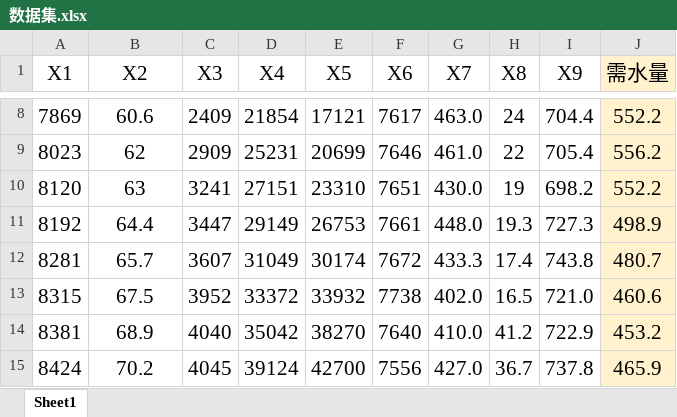
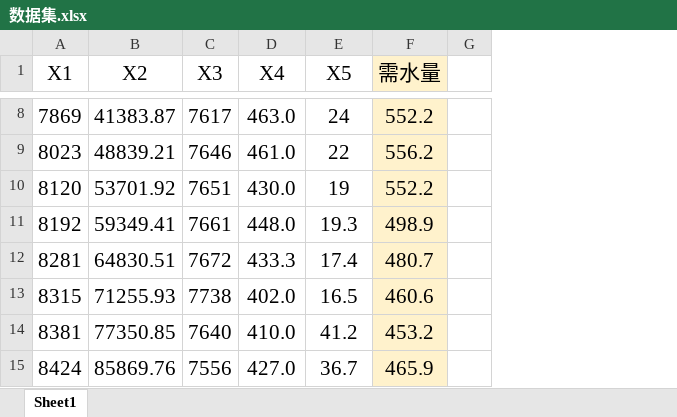
Before and after one commit to Beryl-zby/PSO-BP, an Excel workbook: 程序/数据集.xlsx, sheet Sheet1, drawn as a sheet; only a part is shown, gaps mark what is left out; values as stored, in another font and other column widths than the file's, no borders; removed rows and columns are numbered as before the commit, all else as after; the diff covers the shown part only; the diff names each change by its address in the sheet, - before the commit and + after, or states it on an @@ line.

```diff
--- a/程序/数据集.xlsx (sheet Sheet1)
+++ b/程序/数据集.xlsx (sheet Sheet1)
-column F (X6), rows 8-15: 7617 | 7646 | 7651 | 7661 | 7672 | 7738 | 7640 | 7556
-column G (X7), rows 8-15: 463.0 | 461.0 | 430.0 | 448.0 | 433.3 | 402.0 | 410.0 | 427.0
-column H (X8), rows 8-15: 24 | 22 | 19 | 19.3 | 17.4 | 16.5 | 41.2 | 36.7
-column I (X9), rows 8-15: 704.4 | 705.4 | 698.2 | 727.3 | 743.8 | 721.0 | 722.9 | 737.8
+column G, empty
-B8 (X2): 60.6
+B8 (X2): 41383.87
-C8 (X3): 2409
+C8 (X3): 7617
-D8 (X4): 21854
+D8 (X4): 463.0
-E8 (X5): 17121
+E8 (X5): 24
-B9 (X2): 62
+B9 (X2): 48839.21
-C9 (X3): 2909
+C9 (X3): 7646
-D9 (X4): 25231
+D9 (X4): 461.0
-E9 (X5): 20699
+E9 (X5): 22
-B10 (X2): 63
+B10 (X2): 53701.92
-C10 (X3): 3241
+C10 (X3): 7651
-D10 (X4): 27151
+D10 (X4): 430.0
-E10 (X5): 23310
+E10 (X5): 19
-B11 (X2): 64.4
+B11 (X2): 59349.41
-C11 (X3): 3447
+C11 (X3): 7661
-D11 (X4): 29149
+D11 (X4): 448.0
-E11 (X5): 26753
+E11 (X5): 19.3
-B12 (X2): 65.7
+B12 (X2): 64830.51
-C12 (X3): 3607
+C12 (X3): 7672
-D12 (X4): 31049
+D12 (X4): 433.3
-E12 (X5): 30174
+E12 (X5): 17.4
-B13 (X2): 67.5
+B13 (X2): 71255.93
-C13 (X3): 3952
+C13 (X3): 7738
-D13 (X4): 33372
+D13 (X4): 402.0
-E13 (X5): 33932
+E13 (X5): 16.5
-B14 (X2): 68.9
+B14 (X2): 77350.85
-C14 (X3): 4040
+C14 (X3): 7640
-D14 (X4): 35042
+D14 (X4): 410.0
-E14 (X5): 38270
+E14 (X5): 41.2
-B15 (X2): 70.2
+B15 (X2): 85869.76
-C15 (X3): 4045
+C15 (X3): 7556
-D15 (X4): 39124
+D15 (X4): 427.0
-E15 (X5): 42700
+E15 (X5): 36.7
```
Also changed, not shown: 2 added rows, 3 removed rows, 64 edited cells and cell formats elsewhere in this sheet, 4 other files.
